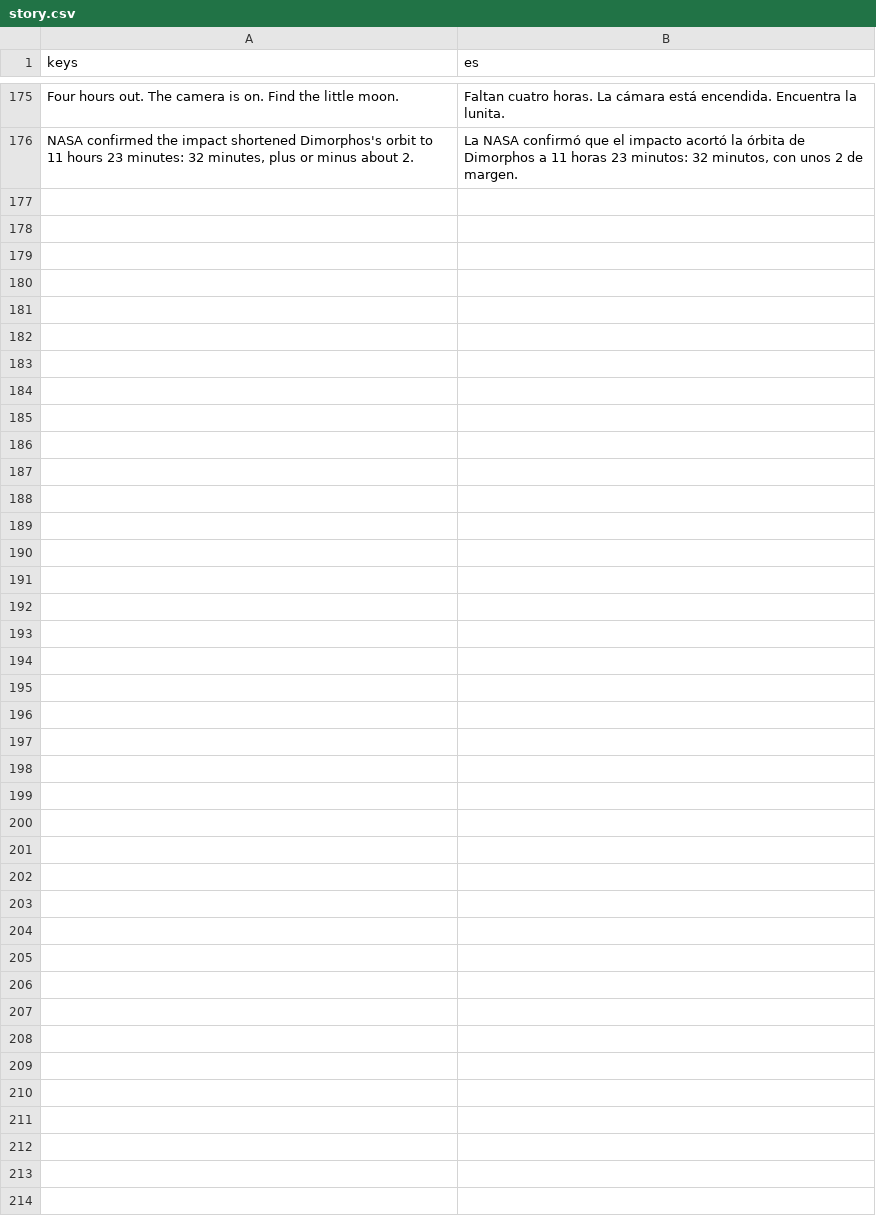
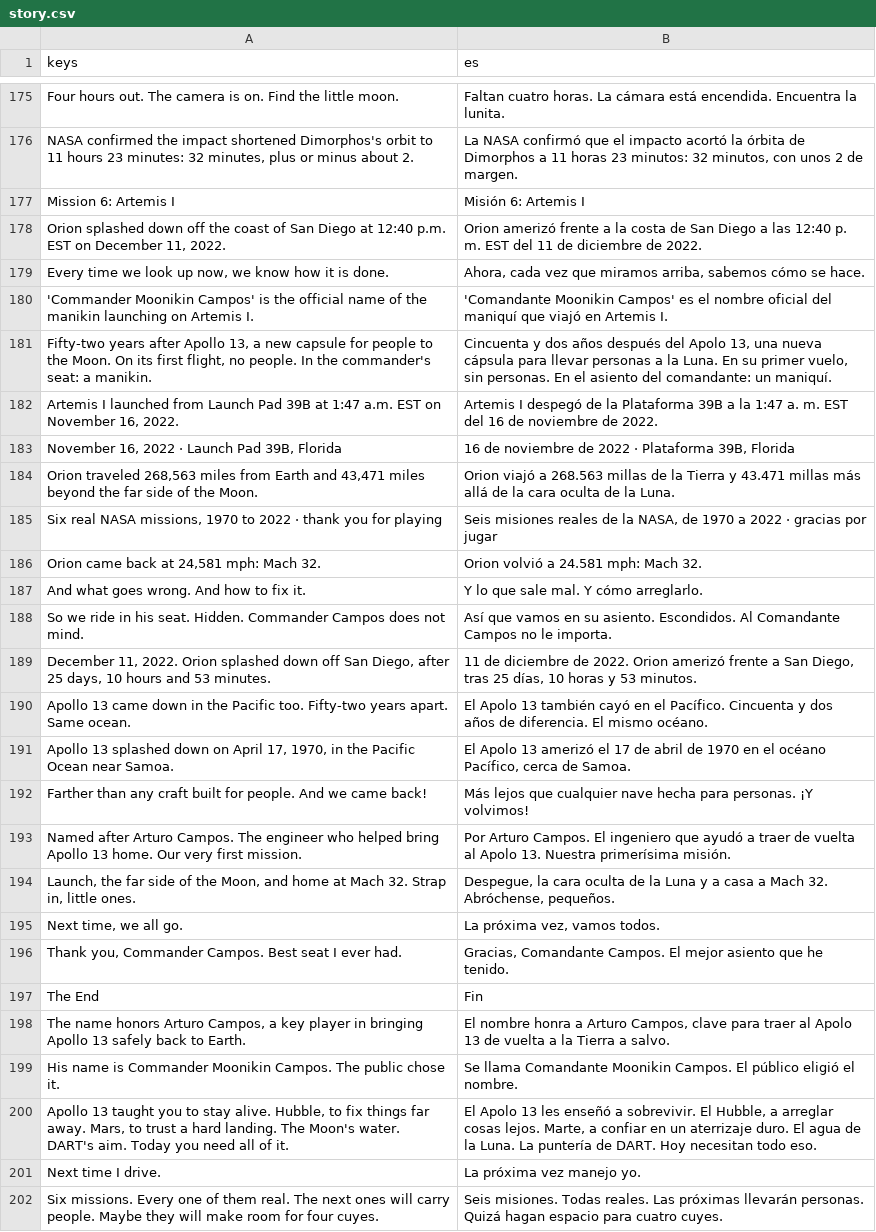
Before and after one commit to alexanderkholodov1/farpoint-horizon, a CSV file: i18n/story.csv, drawn as a sheet; only a part is shown, gaps mark what is left out; the diff names each change by its address in the sheet, - before the commit and + after, or states it on an @@ line.

Commit message:
Mission 6, Artemis I, the final chapter: launch, around the Moon and home at Mach 32, the crew in Campos's seat, the end in the Andes

```diff
--- a/i18n/story.csv
+++ b/i18n/story.csv
+row 177: Mission 6: Artemis I | Misión 6: Artemis I
+row 178: Orion splashed down off the coast of San Diego at 12:40 p.m. EST on December 11, 2022. | Orion amerizó frente a la costa de San Diego a las 12:40 p. m. EST del 11 de diciembre de 2022.
+row 179: Every time we look up now, we know how it is done. | Ahora, cada vez que miramos arriba, sabemos cómo se hace.
+row 180: 'Commander Moonikin Campos' is the official name of the manikin launching on Artemis I. | 'Comandante Moonikin Campos' es el nombre oficial del maniquí que viajó en Artemis I.
+row 181: Fifty-two years after Apollo 13, a new capsule for people to the Moon. On its first flight, no people. In the commander's seat: a manikin. | Cincuenta y dos años después del Apolo 13, una nueva cápsula para llevar personas a la Luna. En su primer vuelo, sin personas. En el asiento del comandante: un maniquí.
+row 182: Artemis I launched from Launch Pad 39B at 1:47 a.m. EST on November 16, 2022. | Artemis I despegó de la Plataforma 39B a la 1:47 a. m. EST del 16 de noviembre de 2022.
+row 183: November 16, 2022 · Launch Pad 39B, Florida | 16 de noviembre de 2022 · Plataforma 39B, Florida
+row 184: Orion traveled 268,563 miles from Earth and 43,471 miles beyond the far side of the Moon. | Orion viajó a 268.563 millas de la Tierra y 43.471 millas más allá de la cara oculta de la Luna.
+row 185: Six real NASA missions, 1970 to 2022 · thank you for playing | Seis misiones reales de la NASA, de 1970 a 2022 · gracias por jugar
+row 186: Orion came back at 24,581 mph: Mach 32. | Orion volvió a 24.581 mph: Mach 32.
+row 187: And what goes wrong. And how to fix it. | Y lo que sale mal. Y cómo arreglarlo.
+row 188: So we ride in his seat. Hidden. Commander Campos does not mind. | Así que vamos en su asiento. Escondidos. Al Comandante Campos no le importa.
+row 189: December 11, 2022. Orion splashed down off San Diego, after 25 days, 10 hours and 53 minutes. | 11 de diciembre de 2022. Orion amerizó frente a San Diego, tras 25 días, 10 horas y 53 minutos.
+row 190: Apollo 13 came down in the Pacific too. Fifty-two years apart. Same ocean. | El Apolo 13 también cayó en el Pacífico. Cincuenta y dos años de diferencia. El mismo océano.
+row 191: Apollo 13 splashed down on April 17, 1970, in the Pacific Ocean near Samoa. | El Apolo 13 amerizó el 17 de abril de 1970 en el océano Pacífico, cerca de Samoa.
+row 192: Farther than any craft built for people. And we came back! | Más lejos que cualquier nave hecha para personas. ¡Y volvimos!
+row 193: Named after Arturo Campos. The engineer who helped bring Apollo 13 home. Our very first mission. | Por Arturo Campos. El ingeniero que ayudó a traer de vuelta al Apolo 13. Nuestra primerísima misión.
+row 194: Launch, the far side of the Moon, and home at Mach 32. Strap in, little ones. | Despegue, la cara oculta de la Luna y a casa a Mach 32. Abróchense, pequeños.
+row 195: Next time, we all go. | La próxima vez, vamos todos.
+row 196: Thank you, Commander Campos. Best seat I ever had. | Gracias, Comandante Campos. El mejor asiento que he tenido.
+row 197: The End | Fin
+row 198: The name honors Arturo Campos, a key player in bringing Apollo 13 safely back to Earth. | El nombre honra a Arturo Campos, clave para traer al Apolo 13 de vuelta a la Tierra a salvo.
+row 199: His name is Commander Moonikin Campos. The public chose it. | Se llama Comandante Moonikin Campos. El público eligió el nombre.
+row 200: Apollo 13 taught you to stay alive. Hubble, to fix things far away. Mars, to trust a hard landing. The Moon's water. DART's aim. Today you need all of it. | El Apolo 13 les enseñó a sobrevivir. El Hubble, a arreglar cosas lejos. Marte, a confiar en un aterrizaje duro. El agua de la Luna. La puntería de DART. Hoy necesitan todo eso.
+row 201: Next time I drive. | La próxima vez manejo yo.
+row 202: Six missions. Every one of them real. The next ones will carry people. Maybe they will make room for four cuyes. | Seis misiones. Todas reales. Las próximas llevarán personas. Quizá hagan espacio para cuatro cuyes.
```
Also changed, not shown: 20 other files.
